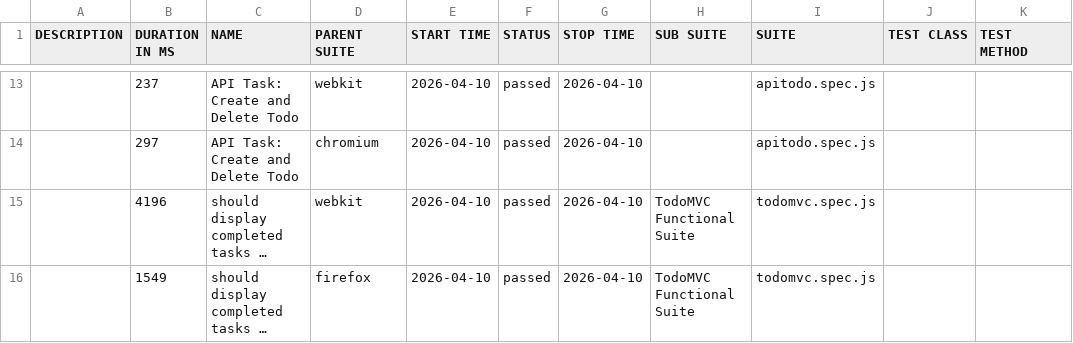
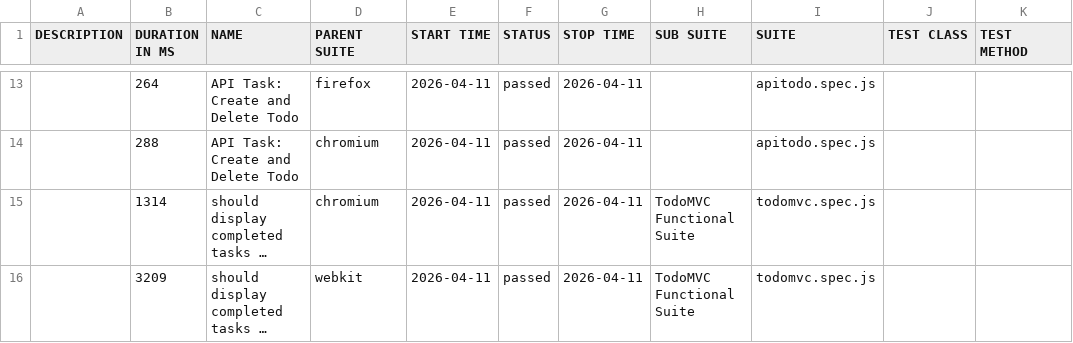
Before and after one commit to blessybabu-qa/TodoMVC_Playwright, a CSV file: data/suites.csv, drawn as a sheet; only a part is shown, gaps mark what is left out; long unchanged cells end in …; the diff covers the shown part only; the diff names each change by its address in the sheet, - before the commit and + after, or states it on an @@ line.

```diff
--- a/data/suites.csv
+++ b/data/suites.csv
-B13 (DURATION IN MS): 237
+B13 (DURATION IN MS): 264
-D13 (PARENT SUITE): webkit
+D13 (PARENT SUITE): firefox
-E13:E16 (START TIME): 2026-04-10
+E13:E16 (START TIME): 2026-04-11
-G13:G16 (STOP TIME): 2026-04-10
+G13:G16 (STOP TIME): 2026-04-11
-B14 (DURATION IN MS): 297
+B14 (DURATION IN MS): 288
-B15 (DURATION IN MS): 4196
+B15 (DURATION IN MS): 1314
-D15 (PARENT SUITE): webkit
+D15 (PARENT SUITE): chromium
-B16 (DURATION IN MS): 1549
+B16 (DURATION IN MS): 3209
-D16 (PARENT SUITE): firefox
+D16 (PARENT SUITE): webkit
```
Also changed, not shown: 3 added rows, 3 removed rows and 29 edited cells elsewhere in this file, 47 other files.
